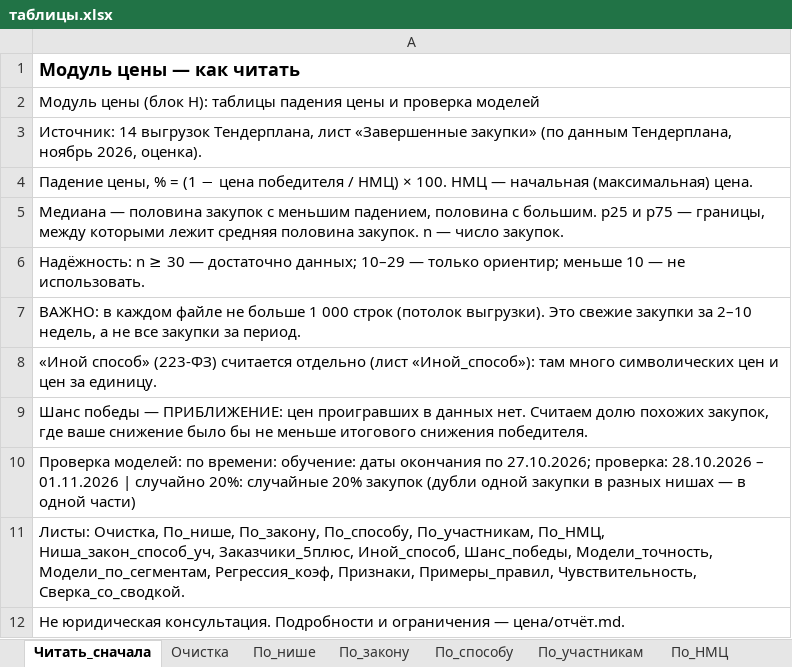
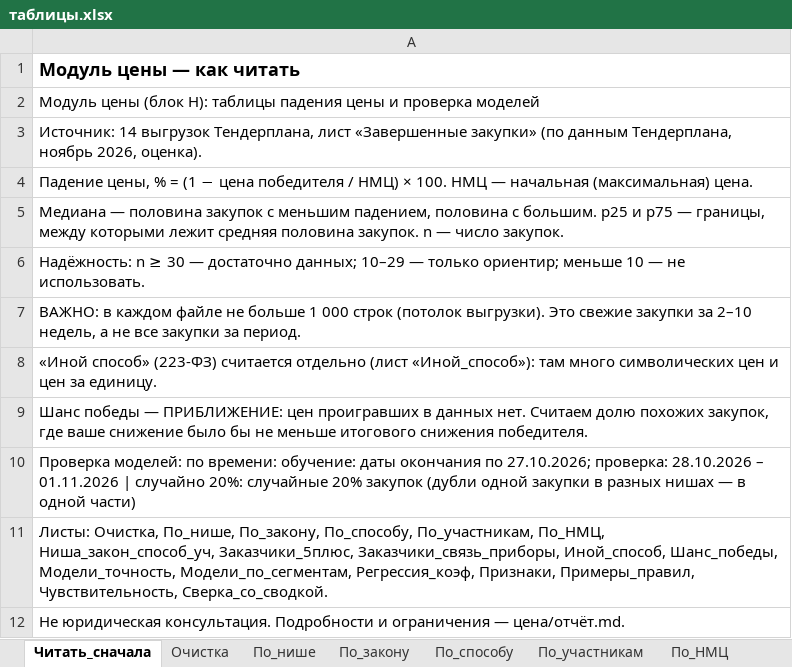
Before and after one commit to alexjss58/claude, an Excel workbook: для_облака/цена/таблицы.xlsx, sheet Читать_сначала, drawn as a sheet; values as stored, in another font and other column widths than the file's, no borders; the diff names each change by its address in the sheet, - before the commit and + after, or states it on an @@ line.

```diff
--- a/для_облака/цена/таблицы.xlsx (sheet Читать_сначала)
+++ b/для_облака/цена/таблицы.xlsx (sheet Читать_сначала)
-A11: …Ниша_закон_способ_уч, Заказчики_5плюс, Иной_способ, Шанс_победы,…
+A11: …Ниша_закон_способ_уч, Заказчики_5плюс, Заказчики_связь_приборы, Иной_способ, Шанс_победы,…
```
Also changed, not shown: sheet Примеры_правил, other sheet tabs, для_облака/результаты/поставщики_75.xlsx, 19 other files.
